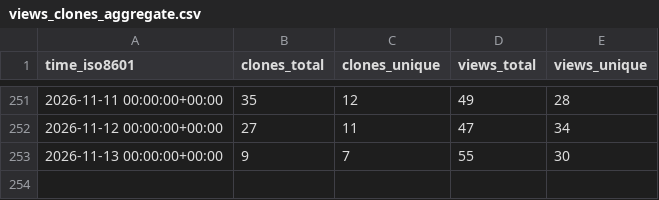
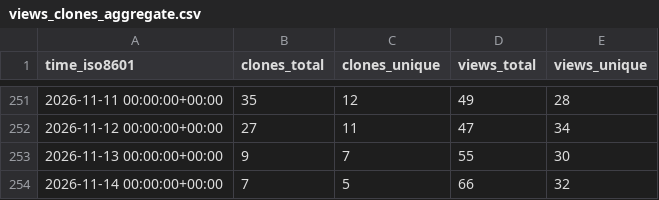
Before and after one commit to hcmhcs/screenTranslate, a CSV file: hcmhcs/screenTranslate/ghrs-data/views_clones_aggregate.csv, drawn as a sheet; only a part is shown, gaps mark what is left out; the diff names each change by its address in the sheet, - before the commit and + after, or states it on an @@ line.

```diff
--- a/hcmhcs/screenTranslate/ghrs-data/views_clones_aggregate.csv
+++ b/hcmhcs/screenTranslate/ghrs-data/views_clones_aggregate.csv
+row 254: 2026-11-14 00:00:00+00:00 | 7 | 5 | 66 | 32
```
Also changed, not shown: 1 other file.
